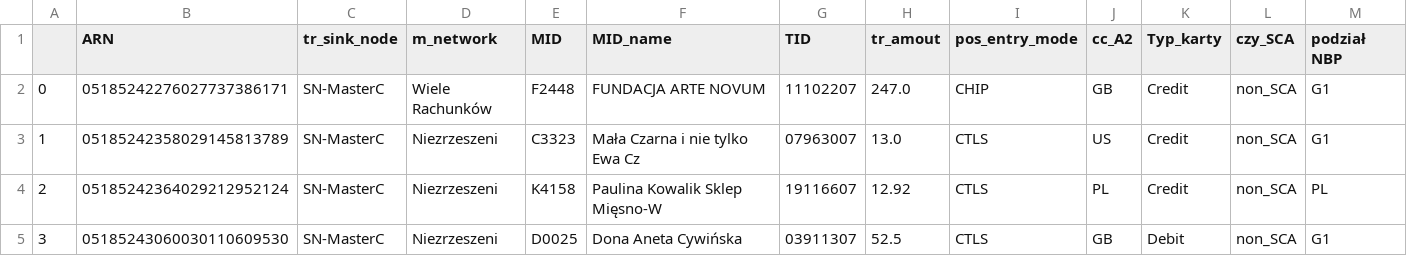
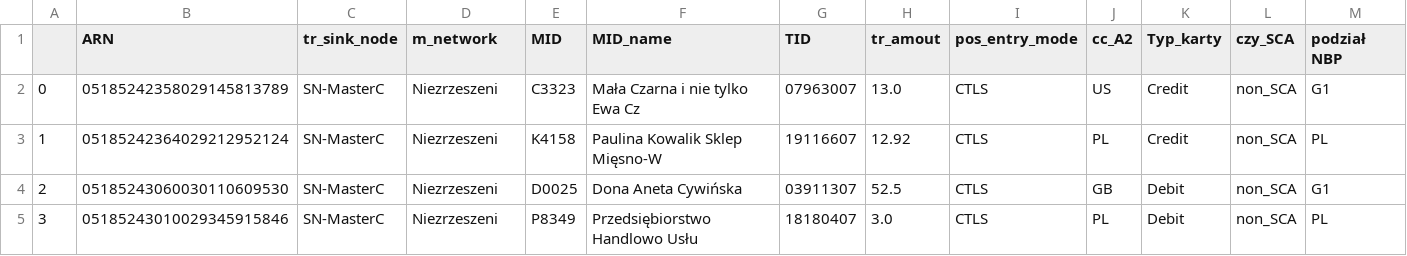
Before and after one commit to kanies89/nbp_automate, a CSV file: df_mastercard_sql.csv, drawn as a sheet; only a part is shown; the diff covers the shown part only.

```diff
--- a/df_mastercard_sql.csv
+++ b/df_mastercard_sql.csv
@@ -1,5 +1,5 @@
 ,ARN,tr_sink_node,m_network,MID,MID_name,TID,tr_amout,pos_entry_mode,cc_A2,Typ_karty,czy_SCA,podział NBP
-0,05185242276027737386171,SN-MasterC,Wiele Rachunków,F2448,FUNDACJA ARTE NOVUM,11102207,247.0,CHIP,GB,Credit,non_SCA,G1
-1,05185242358029145813789,SN-MasterC,Niezrzeszeni,C3323,Mała Czarna i nie tylko Ewa Cz,07963007,13.0,CTLS,US,Credit,non_SCA,G1
-2,05185242364029212952124,SN-MasterC,Niezrzeszeni,K4158,Paulina Kowalik Sklep Mięsno-W,19116607,12.92,CTLS,PL,Credit,non_SCA,PL
-3,05185243060030110609530,SN-MasterC,Niezrzeszeni,D0025,Dona Aneta Cywińska,03911307,52.5,CTLS,GB,Debit,non_SCA,G1
+0,05185242358029145813789,SN-MasterC,Niezrzeszeni,C3323,Mała Czarna i nie tylko Ewa Cz,07963007,13.0,CTLS,US,Credit,non_SCA,G1
+1,05185242364029212952124,SN-MasterC,Niezrzeszeni,K4158,Paulina Kowalik Sklep Mięsno-W,19116607,12.92,CTLS,PL,Credit,non_SCA,PL
+2,05185243060030110609530,SN-MasterC,Niezrzeszeni,D0025,Dona Aneta Cywińska,03911307,52.5,CTLS,GB,Debit,non_SCA,G1
+3,05185243010029345915846,SN-MasterC,Niezrzeszeni,P8349,Przedsiębiorstwo Handlowo Usłu,18180407,3.0,CTLS,PL,Debit,non_SCA,PL
```
Also changed, not shown: 67 edited cells elsewhere in this file, df_fraud.csv, df_mastercard_fraud_data.csv, 19 other files.
